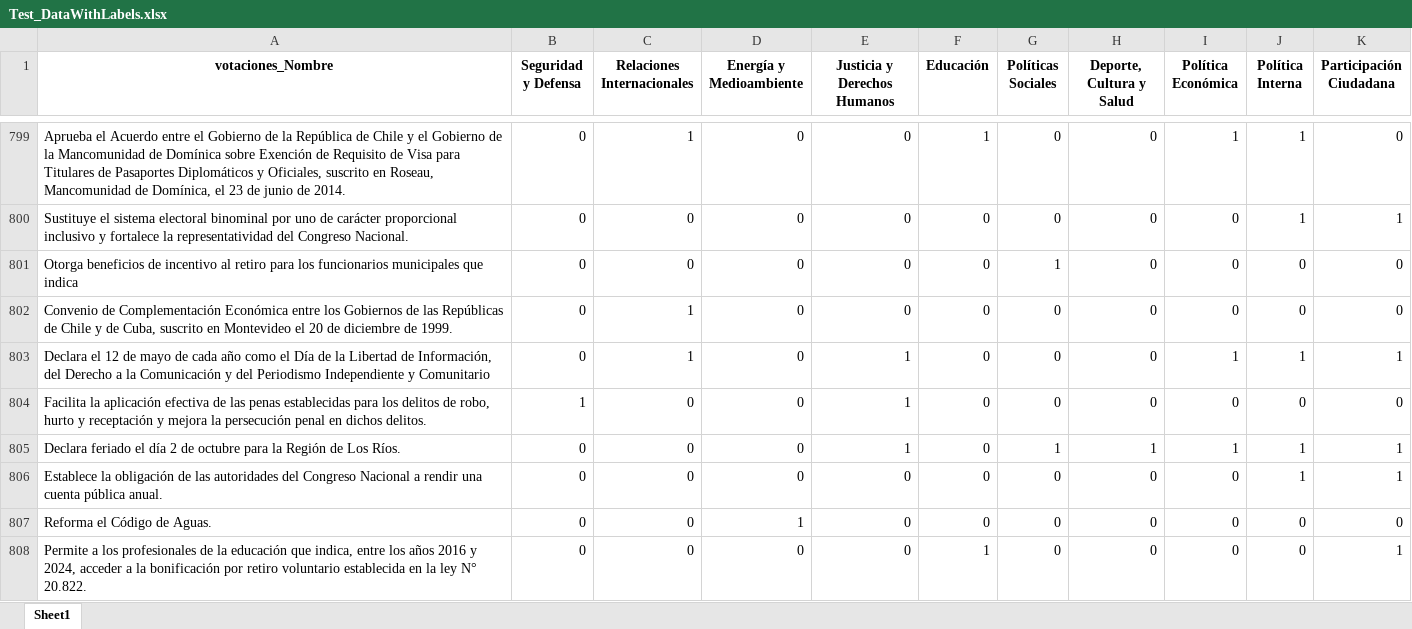
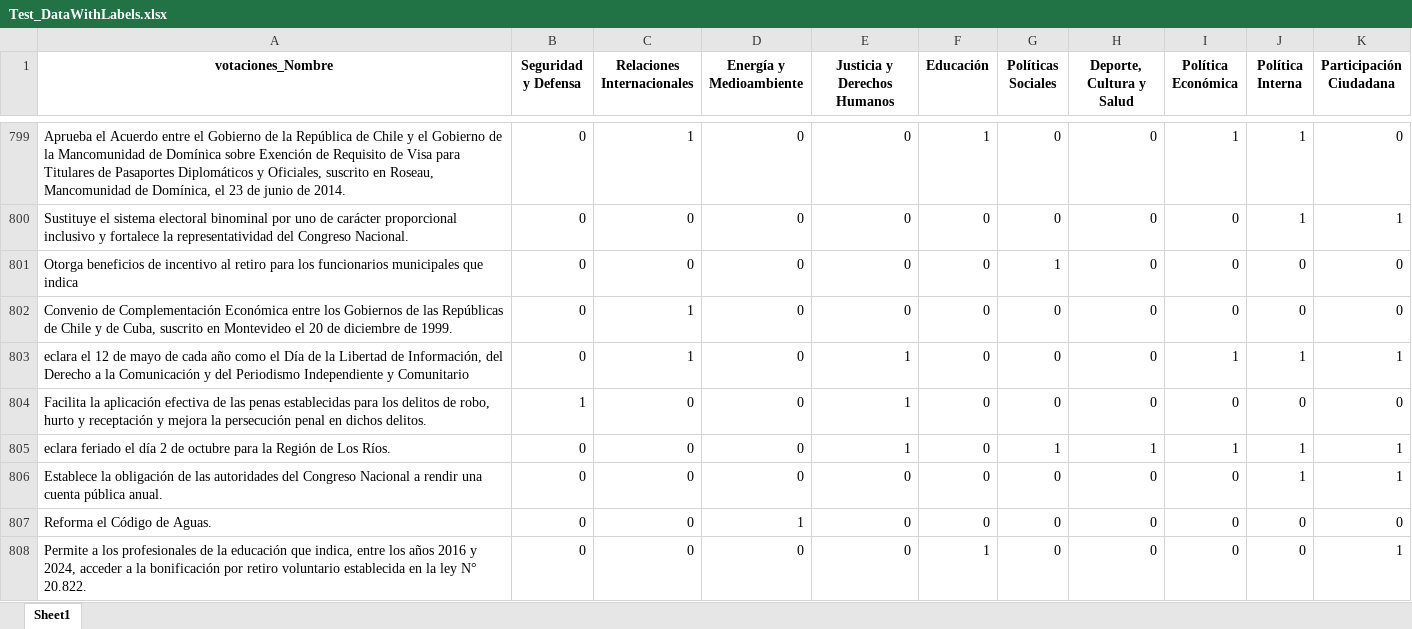
Before and after one commit to lortegacurillan/quevotan-dashboard, an Excel workbook: data/Test_DataWithLabels.xlsx, sheet Sheet1, drawn as a sheet; only a part is shown, gaps mark what is left out; values as stored, in another font and other column widths than the file's, no borders; the diff covers the shown part only; the diff names each change by its address in the sheet, - before the commit and + after, or states it on an @@ line.

```diff
--- a/data/Test_DataWithLabels.xlsx (sheet Sheet1)
+++ b/data/Test_DataWithLabels.xlsx (sheet Sheet1)
-A803 (votaciones_Nombre): Declara el 12…
+A803 (votaciones_Nombre): eclara el 12…
-A805 (votaciones_Nombre): Declara feriado el…
+A805 (votaciones_Nombre): eclara feriado el…
```
Also changed, not shown: 18 edited cells elsewhere in this sheet, 2 other files.
